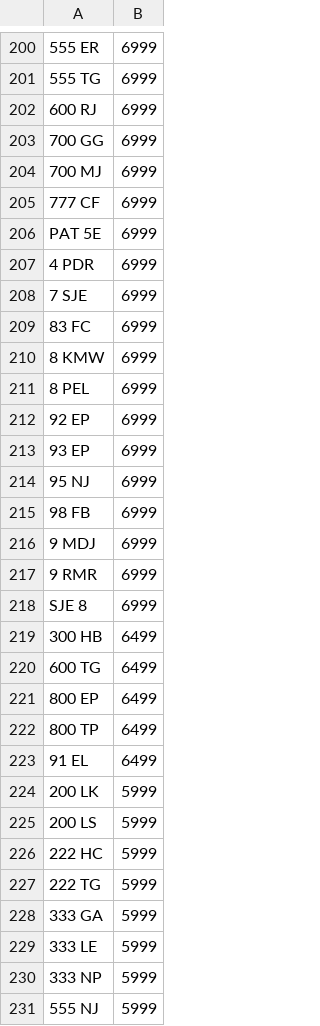
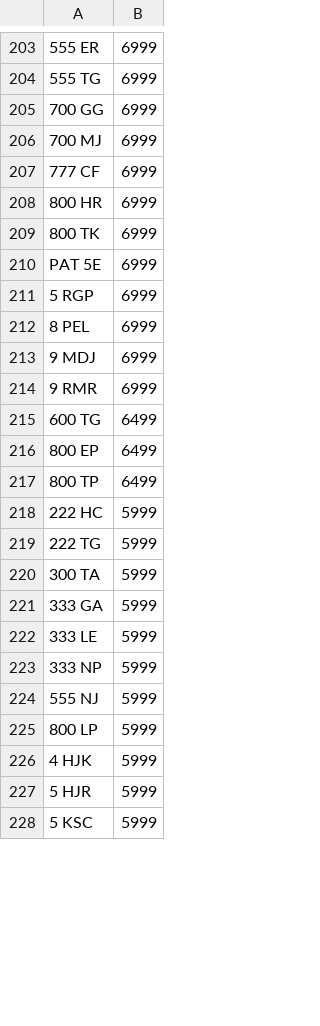
Before and after one commit to martinsumner/simplyreg, a CSV file: csv/CARREG_PLUSVAT_500.csv, drawn as a sheet; only a part is shown, gaps mark what is left out; the shorter side is filled out with more unchanged rows; removed rows and columns are numbered as before the commit, all else as after; the diff covers the shown part only; the diff names each change by its address in the sheet, - before the commit and + after, or states it on an @@ line.

```diff
--- a/csv/CARREG_PLUSVAT_500.csv
+++ b/csv/CARREG_PLUSVAT_500.csv
-row 202: 600 RJ | 6999
+row 208: 800 HR | 6999
+row 209: 800 TK | 6999
-A211: 4 PDR
+A211: 5 RGP
-row 208: 7 SJE | 6999
-row 209: 83 FC | 6999
-row 210: 8 KMW | 6999
-row 212: 92 EP | 6999
-row 213: 93 EP | 6999
-row 214: 95 NJ | 6999
-row 215: 98 FB | 6999
-row 218: SJE 8 | 6999
-row 219: 300 HB | 6499
-row 223: 91 EL | 6499
-row 224: 200 LK | 5999
-row 225: 200 LS | 5999
+row 220: 300 TA | 5999
```
Also changed, not shown: 28 added rows, 35 removed rows and 7 edited cells elsewhere in this file, csv/CARREG_NOVAT_500.csv.
